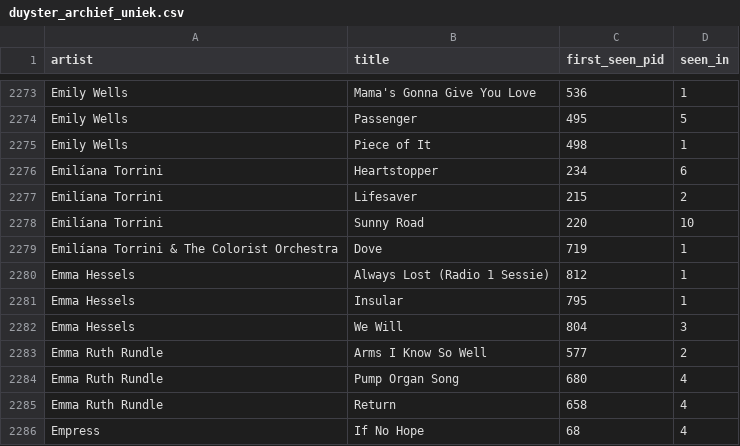
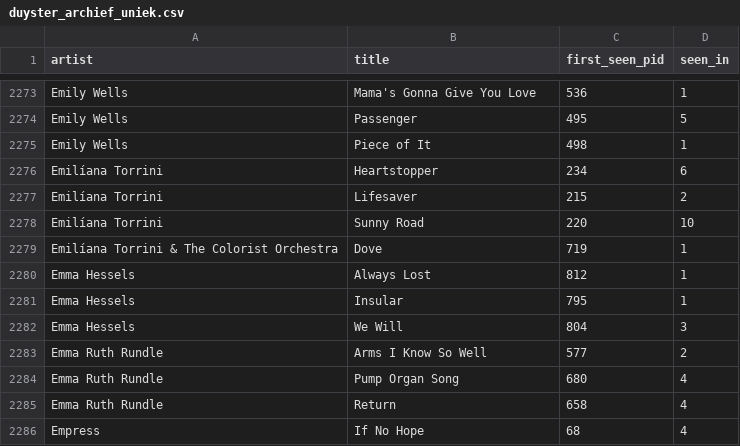
Before and after one commit to Mylan2005/vuurland-spotify, a CSV file: duyster_archief_uniek.csv, drawn as a sheet; only a part is shown, gaps mark what is left out.

Commit message:
Use studio title for existing Emma Hessels Radio 1 Sessie archive entry

```diff
--- a/duyster_archief_uniek.csv
+++ b/duyster_archief_uniek.csv
@@ -2279,3 +2279,3 @@ Emilíana Torrini,Sunny Road,220,10
 Emilíana Torrini & The Colorist Orchestra,Dove,719,1
-Emma Hessels,Always Lost (Radio 1 Sessie),812,1
+Emma Hessels,Always Lost,812,1
 Emma Hessels,Insular,795,1
```
